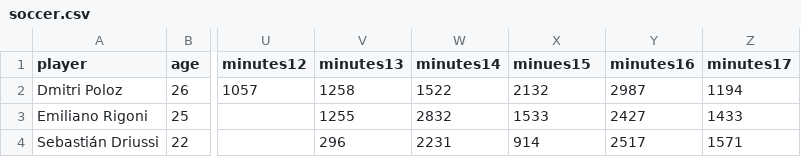
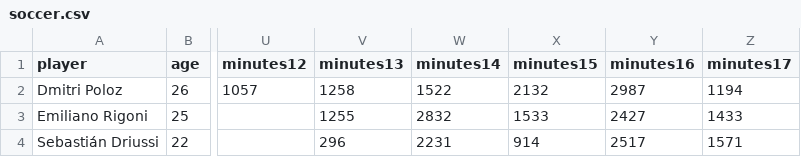
Before and after one commit to lineupjs/lineup_app, a CSV file: src/data/soccer/soccer.csv, drawn as a sheet; only a part is shown, gaps mark what is left out; the diff names each change by its address in the sheet, - before the commit and + after, or states it on an @@ line.

Commit message:
finish soccer dataset

```diff
--- a/src/data/soccer/soccer.csv
+++ b/src/data/soccer/soccer.csv
-X1: minues15
+X1: minutes15
```
Also changed, not shown: 1 other file.
